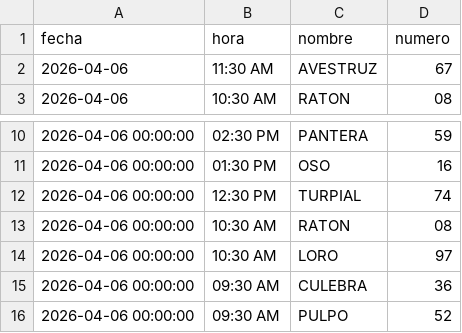
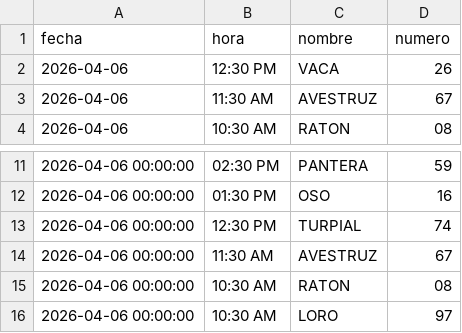
Before and after one commit to RAYC3004/guacharito-pro-tracker, a CSV file: historico_resultados.csv, drawn as a sheet; only a part is shown, gaps mark what is left out; the shorter side is filled out with more unchanged rows.

```diff
--- a/historico_resultados.csv
+++ b/historico_resultados.csv
@@ -1,2 +1,3 @@
 fecha,hora,nombre,numero
+2026-04-06,12:30 PM,VACA,26
 2026-04-06,11:30 AM,AVESTRUZ,67
@@ -12,2 +13,3 @@ fecha,hora,nombre,numero
 2026-04-06 00:00:00,12:30 PM,TURPIAL,74
+2026-04-06 00:00:00,11:30 AM,AVESTRUZ,67
 2026-04-06 00:00:00,10:30 AM,RATON,08
```
Also changed, not shown: 2 other files.
